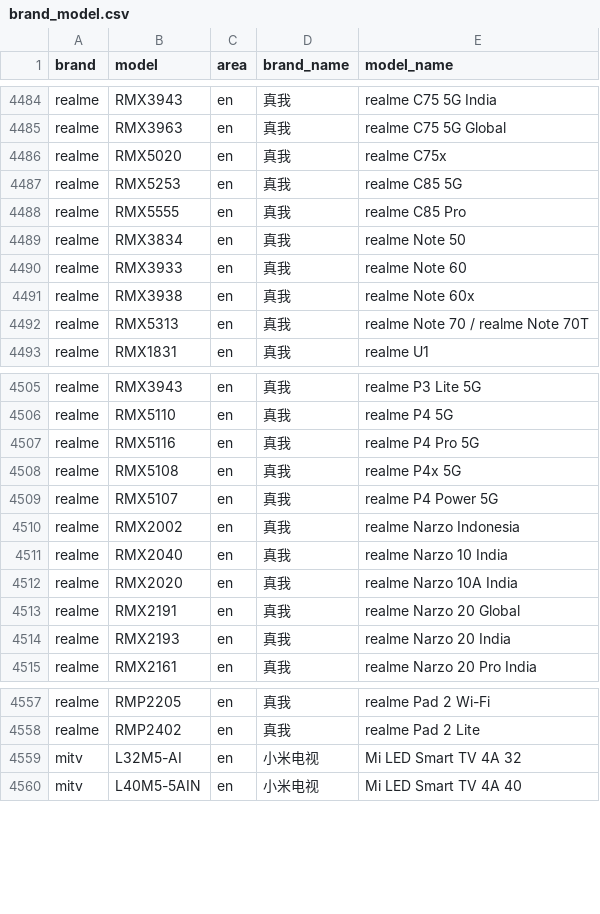
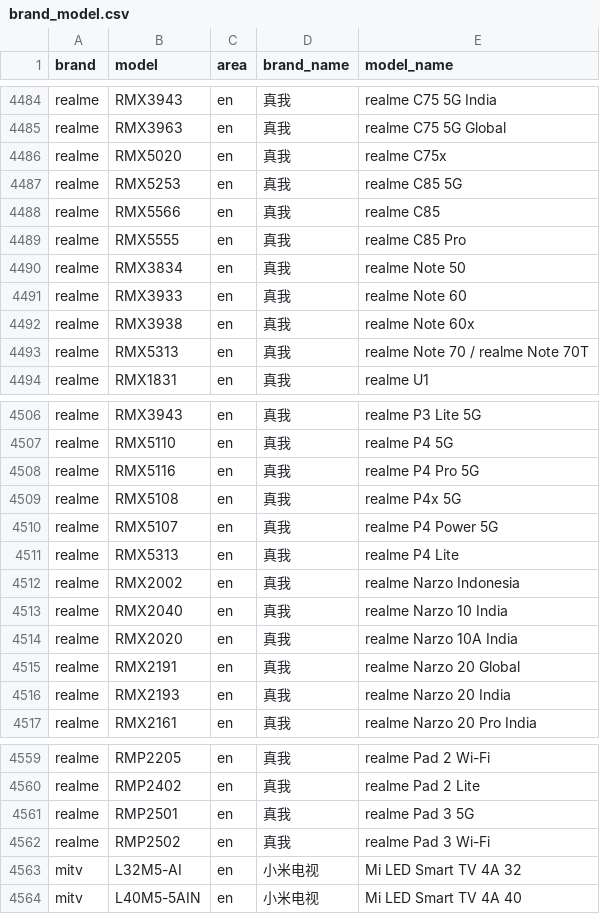
Before and after one commit to ShowMeThe/MobileModels, a CSV file: brand_model.csv, drawn as a sheet; only a part is shown, gaps mark what is left out; the diff names each change by its address in the sheet, - before the commit and + after, or states it on an @@ line.

Commit message:
Sync with MobileModels

```diff
--- a/brand_model.csv
+++ b/brand_model.csv
+row 4488: realme | RMX5566 | en | 真我 | realme C85
+row 4511: realme | RMX5313 | en | 真我 | realme P4 Lite
+row 4561: realme | RMP2501 | en | 真我 | realme Pad 3 5G
+row 4562: realme | RMP2502 | en | 真我 | realme Pad 3 Wi-Fi
```
Also changed, not shown: 1 other file.
